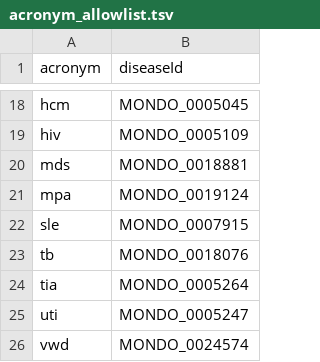
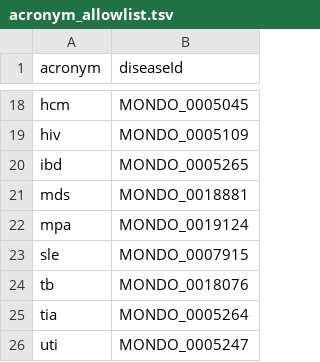
Before and after one commit to opentargets/pipeline, a TSV file: pts/src/pts/transformers/ontoma_lut/acronym_allowlist.tsv, drawn as a sheet; only a part is shown, gaps mark what is left out; the shorter side is filled out with more unchanged rows; the diff names each change by its address in the sheet, - before the commit and + after, or states it on an @@ line.

Commit message:
pts: allowlist ibd as inflammatory bowel disease

```diff
--- a/pts/src/pts/transformers/ontoma_lut/acronym_allowlist.tsv
+++ b/pts/src/pts/transformers/ontoma_lut/acronym_allowlist.tsv
+row 20: ibd | MONDO_0005265
```
